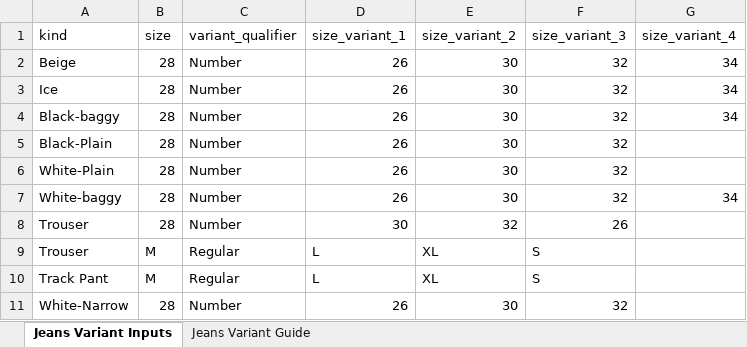
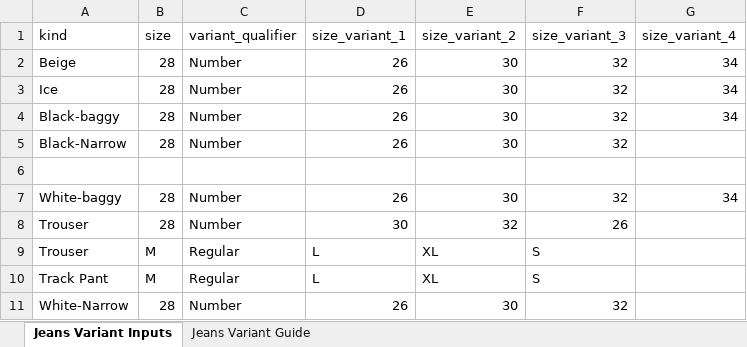
Before and after one commit to Eshaan111/work--fk-tools, an Excel workbook: Full-LC-AUTO/data inputs/common/Variants-excel.xlsx, sheet Jeans Variant Inputs, drawn as a sheet; values as stored, in another font and other column widths than the file's, no borders; the diff names each change by its address in the sheet, - before the commit and + after, or states it on an @@ line.

```diff
--- a/Full-LC-AUTO/data inputs/common/Variants-excel.xlsx (sheet Jeans Variant Inputs)
+++ b/Full-LC-AUTO/data inputs/common/Variants-excel.xlsx (sheet Jeans Variant Inputs)
-A5 (kind): Black-Plain
+A5 (kind): Black-Narrow
-row 6: White-Plain | 28 | Number | 26 | 30 | 32
+row 6: (empty)
```
Also changed, not shown: Full-LC-AUTO/data inputs/common/Price-Stock-Shipping-inputs.xlsx, Full-LC-AUTO/data inputs/jeans/Additional-Description-inputs-Shopsy.xlsx, 7 other files.
